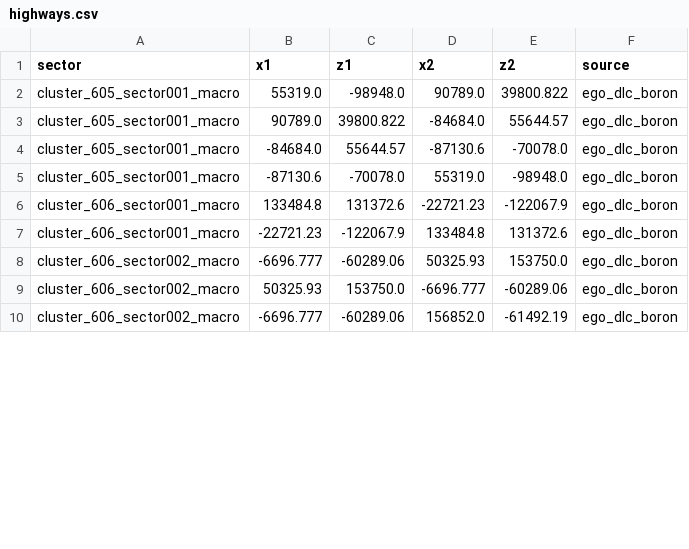
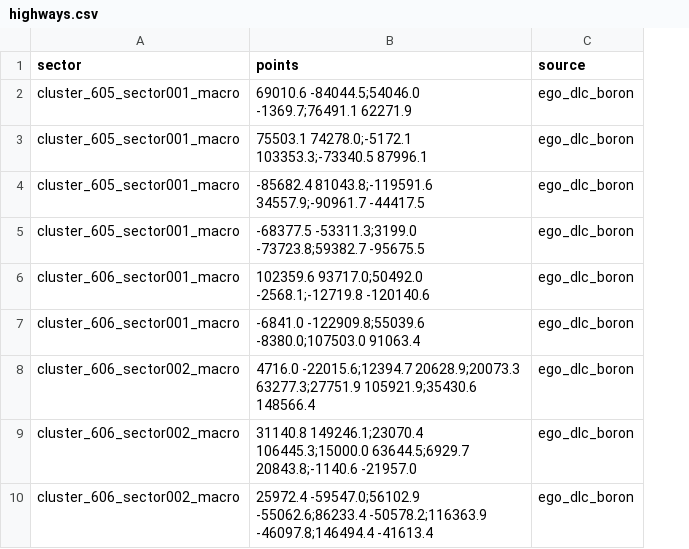
Before and after one commit to adammartinez271828/x4-analysis, a CSV file: src/x4analyzer/data/highways.csv, drawn as a sheet; only a part is shown; removed rows and columns are numbered as before the commit, all else as after; the diff names each change by its address in the sheet, - before the commit and + after, or states it on an @@ line.

```diff
--- a/src/x4analyzer/data/highways.csv
+++ b/src/x4analyzer/data/highways.csv
-column B (x1), rows 2-10: 55319.0 | 90789.0 | -84684.0 | -87130.6 | 133484.8 | -22721.23 | -6696.777 | 50325.93 | -6696.777
-column C (z1), rows 2-10: -98948.0 | 39800.822 | 55644.57 | -70078.0 | 131372.6 | -122067.9 | -60289.06 | 153750.0 | -60289.06
-column D (x2), rows 2-10: 90789.0 | -84684.0 | -87130.6 | 55319.0 | -22721.23 | 133484.8 | 50325.93 | -6696.777 | 156852.0
-column E (z2), rows 2-10: 39800.822 | 55644.57 | -70078.0 | -98948.0 | -122067.9 | 131372.6 | 153750.0 | -60289.06 | -61492.19
+column B (points), rows 2-10: 69010.6 -84044.5;54046.0 -1369.7;76491.1 62271.9 | 75503.1 74278.0;-5172.1 103353.3;-73340.5 87996.1 | -85682.4 81043.8;-119591.6 34557.9;-90961.7 -44417.5 | -68377.5 -53311.3;3199.0 -73723.8;59382.7 -95675.5 | 102359.6 93717.0;50492.0 -2568.1;-12719.8 -120140.6 | -6841.0 -122909.8;55039.6 -8380.0;107503.0 91063.4 | 4716.0 -22015.6;12394.7 20628.9;20073.3 63277.3;27751.9 105921.9;35430.6 148566.4 | 31140.8 149246.1;23070.4 106445.3;15000.0 63644.5;6929.7 20843.8;-1140.6 -21957.0 | 25972.4 -59547.0;56102.9 -55062.6;86233.4 -50578.2;116363.9 -46097.8;146494.4 -41613.4
```
Also changed, not shown: 6 other files.
